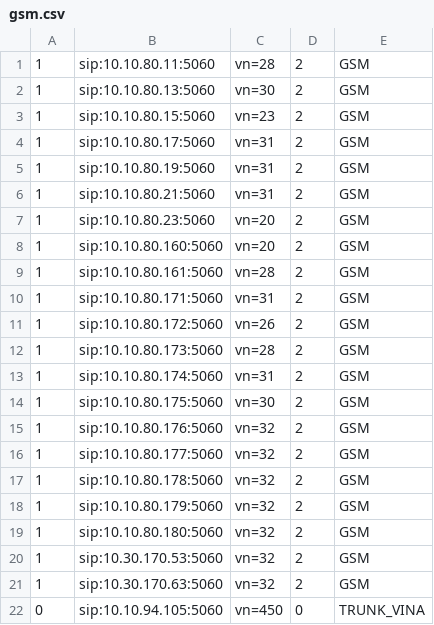
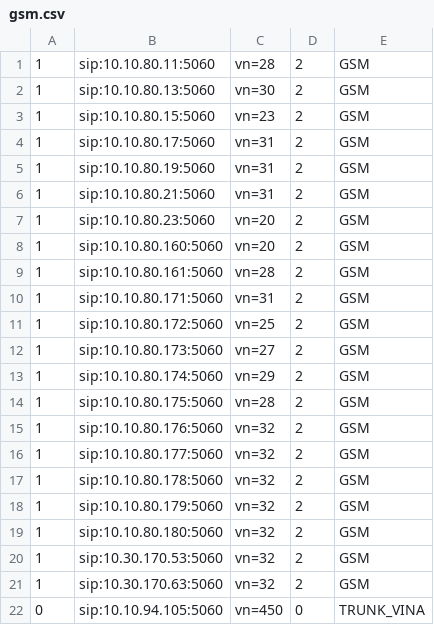
Before and after one commit to hieu-itcs/CONFIG-CHANNEL-SIP-94101, a CSV file: gsm.csv, drawn as a sheet.

Commit message:
Update gsm.csv

```diff
--- a/gsm.csv
+++ b/gsm.csv
@@ -10,6 +10,6 @@
 1,sip:10.10.80.171:5060,vn=31,2,GSM
-1,sip:10.10.80.172:5060,vn=26,2,GSM
-1,sip:10.10.80.173:5060,vn=28,2,GSM
-1,sip:10.10.80.174:5060,vn=31,2,GSM
-1,sip:10.10.80.175:5060,vn=30,2,GSM
+1,sip:10.10.80.172:5060,vn=25,2,GSM
+1,sip:10.10.80.173:5060,vn=27,2,GSM
+1,sip:10.10.80.174:5060,vn=29,2,GSM
+1,sip:10.10.80.175:5060,vn=28,2,GSM
 1,sip:10.10.80.176:5060,vn=32,2,GSM
```
